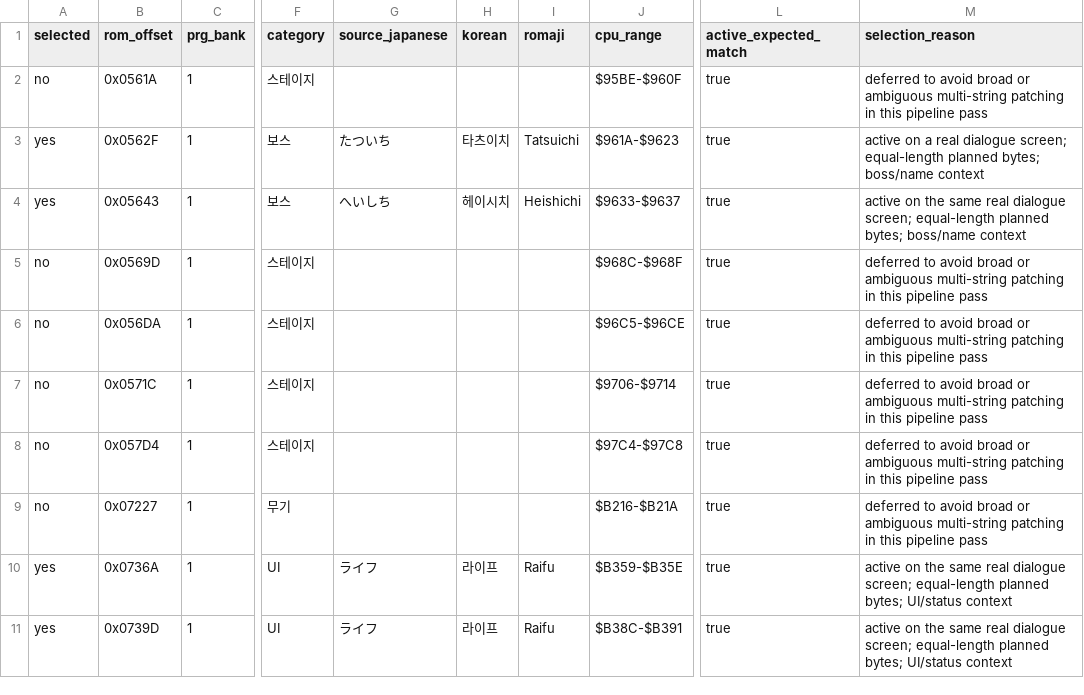
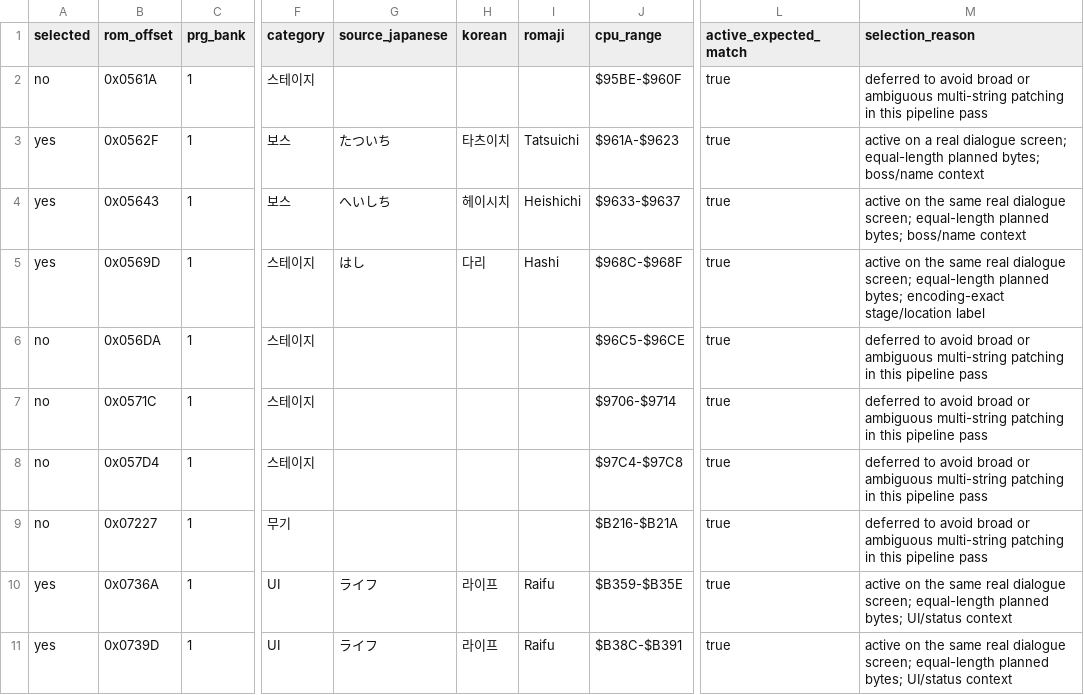
Before and after one commit to kakduki/kunio-period-drama-korean-patch, a CSV file: rom_analysis/candidate_pipeline/string_candidates.csv, drawn as a sheet; only a part is shown, gaps mark what is left out; the diff names each change by its address in the sheet, - before the commit and + after, or states it on an @@ line.

```diff
--- a/rom_analysis/candidate_pipeline/string_candidates.csv
+++ b/rom_analysis/candidate_pipeline/string_candidates.csv
-A5 (selected): no
+A5 (selected): yes
-G5 (source_japanese): (empty)
+G5 (source_japanese): はし
-H5 (korean): (empty)
+H5 (korean): 다리
-I5 (romaji): (empty)
+I5 (romaji): Hashi
-M5 (selection_reason): deferred to avoid broad or ambiguous multi-string patching in this pipeline pass
+M5 (selection_reason): active on the same real dialogue screen; equal-length planned bytes; encoding-exact stage/location label
```
Also changed, not shown: rom_analysis/candidate_pipeline/false_positive_list.csv, 7 other files.
